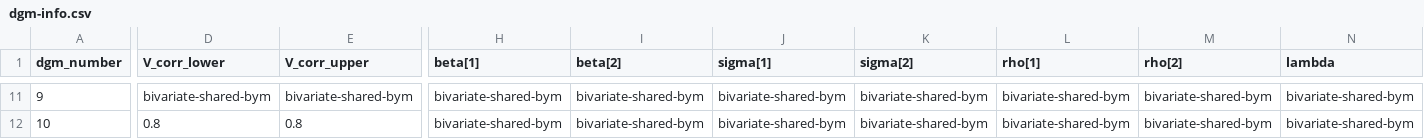
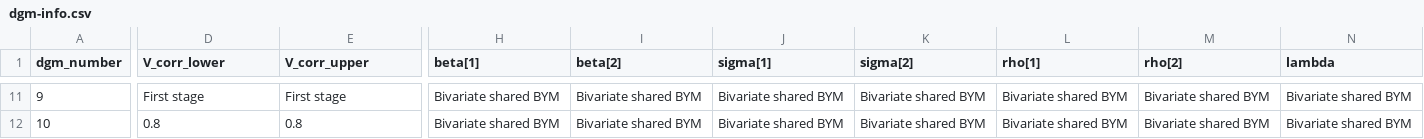
Before and after one commit to aeschuma/multivariate-sae, a CSV file: stage-2-simulation/dgm-info.csv, drawn as a sheet; only a part is shown, gaps mark what is left out; the diff covers the shown part only; the diff names each change by its address in the sheet, - before the commit and + after, or states it on an @@ line.

```diff
--- a/stage-2-simulation/dgm-info.csv
+++ b/stage-2-simulation/dgm-info.csv
-D11 (V_corr_lower): bivariate-shared-bym
+D11 (V_corr_lower): First stage
-E11 (V_corr_upper): bivariate-shared-bym
+E11 (V_corr_upper): First stage
-H11:H12 (beta[1]): bivariate-shared-bym
+H11:H12 (beta[1]): Bivariate shared BYM
-I11:I12 (beta[2]): bivariate-shared-bym
+I11:I12 (beta[2]): Bivariate shared BYM
-J11:J12 (sigma[1]): bivariate-shared-bym
+J11:J12 (sigma[1]): Bivariate shared BYM
-K11:K12 (sigma[2]): bivariate-shared-bym
+K11:K12 (sigma[2]): Bivariate shared BYM
-L11:L12 (rho[1]): bivariate-shared-bym
+L11:L12 (rho[1]): Bivariate shared BYM
-M11:M12 (rho[2]): bivariate-shared-bym
+M11:M12 (rho[2]): Bivariate shared BYM
-N11:N12 (lambda): bivariate-shared-bym
+N11:N12 (lambda): Bivariate shared BYM
```
Also changed, not shown: 86 edited cells elsewhere in this file, 8 other files.
